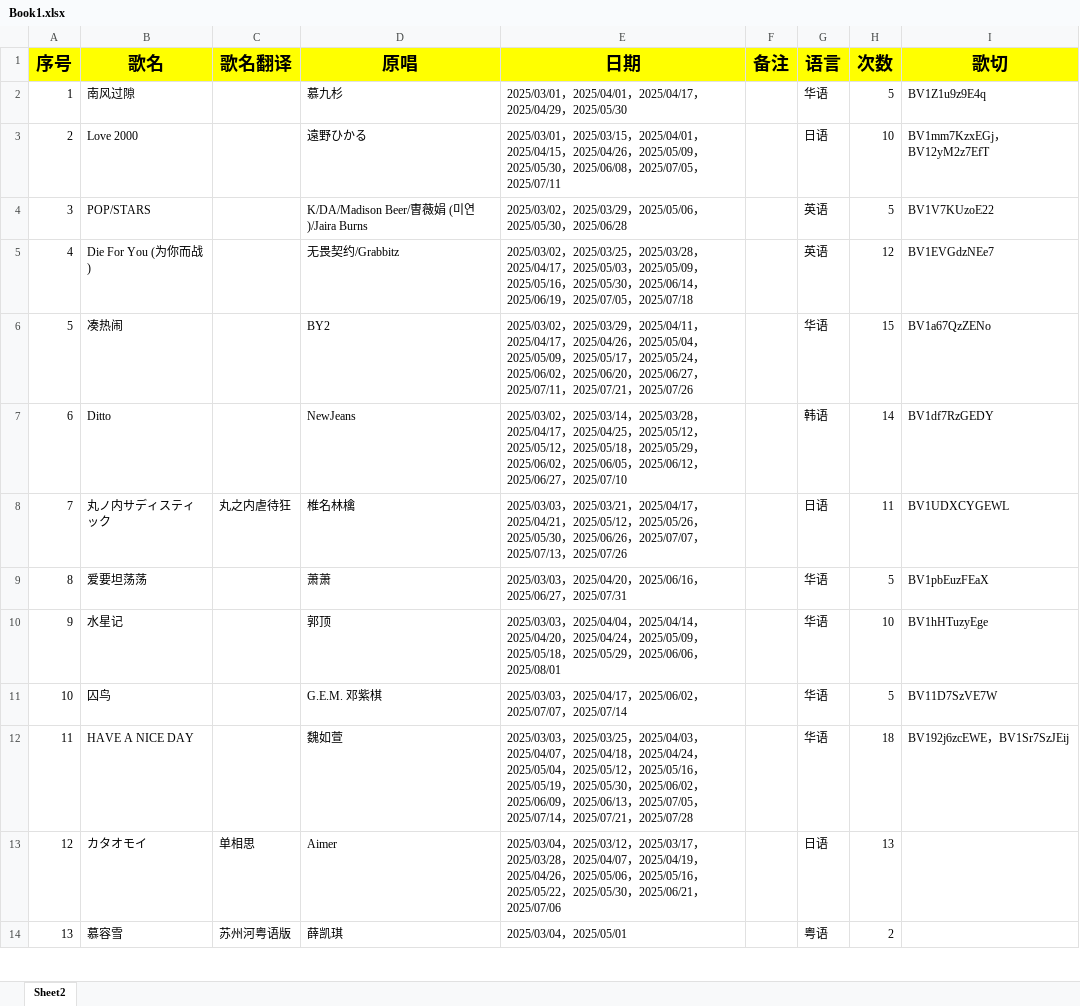
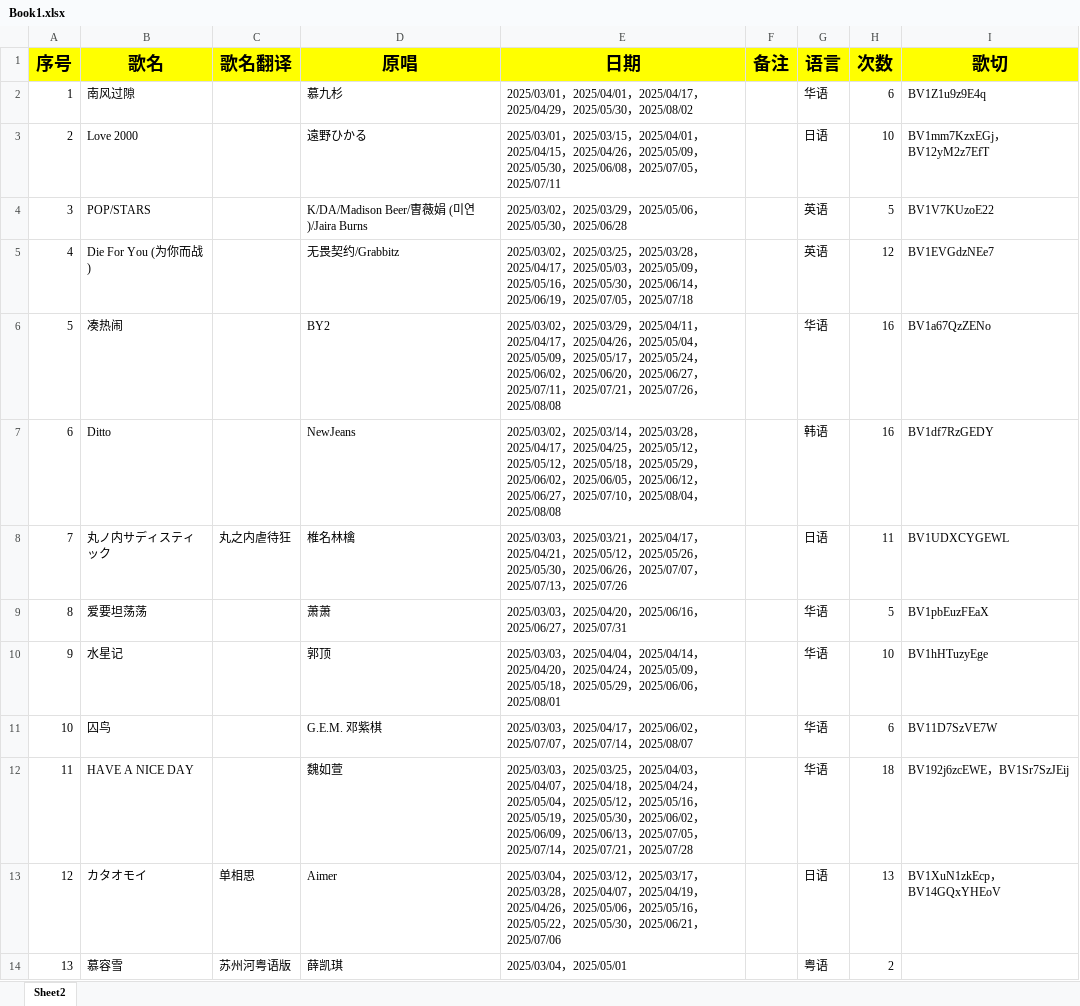
Before and after one commit to mit3urifans/mit3uri-song-list, an Excel workbook: scripts/Book1.xlsx, sheet Sheet2, drawn as a sheet; only a part is shown; values as stored, in another font and other column widths than the file's, no borders; the diff covers the shown part only; the diff names each change by its address in the sheet, - before the commit and + after, or states it on an @@ line.

```diff
--- a/scripts/Book1.xlsx (sheet Sheet2)
+++ b/scripts/Book1.xlsx (sheet Sheet2)
-E2 (日期): …，2025/05/30
+E2 (日期): …，2025/05/30，2025/08/02
-H2 (次数): 5
+H2 (次数): 6
-E6 (日期): …，2025/07/26
+E6 (日期): …，2025/07/26，2025/08/08
-H6 (次数): 15
+H6 (次数): 16
-E7 (日期): …，2025/07/10
+E7 (日期): …，2025/07/10，2025/08/04，2025/08/08
-H7 (次数): 14
+H7 (次数): 16
-E11 (日期): …，2025/07/14
+E11 (日期): …，2025/07/14，2025/08/07
-H11 (次数): 5
+H11 (次数): 6
-I13 (歌切): (empty)
+I13 (歌切): BV1XuN1zkEcp，BV14GQxYHEoV
```
Also changed, not shown: 7 added rows and 166 edited cells elsewhere in this sheet.
